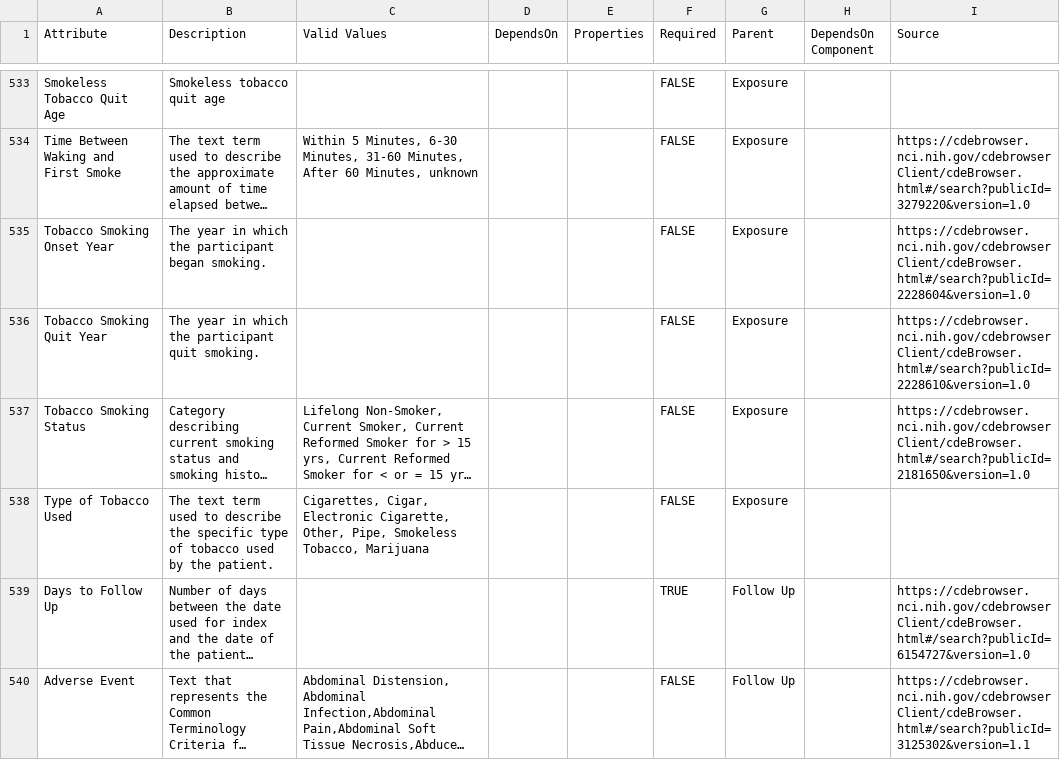
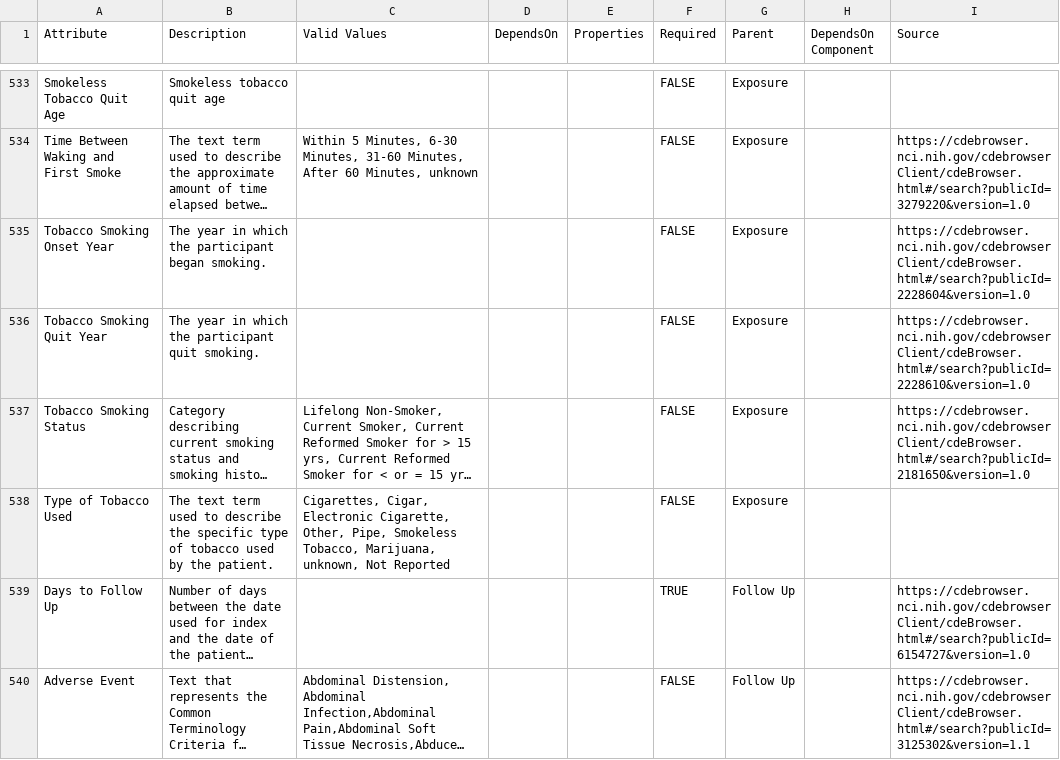
Before and after one commit to ncihtan/data-models, a CSV file: HTAN.model.csv, drawn as a sheet; only a part is shown, gaps mark what is left out; long unchanged cells end in …; the diff names each change by its address in the sheet, - before the commit and + after, or states it on an @@ line.

Commit message:
Add unknown & Not Reported to Type of Tobacco Used

```diff
--- a/HTAN.model.csv
+++ b/HTAN.model.csv
-C538 (Valid Values): …Smokeless Tobacco, Marijuana
+C538 (Valid Values): …Smokeless Tobacco, Marijuana, unknown, Not Reported
```
